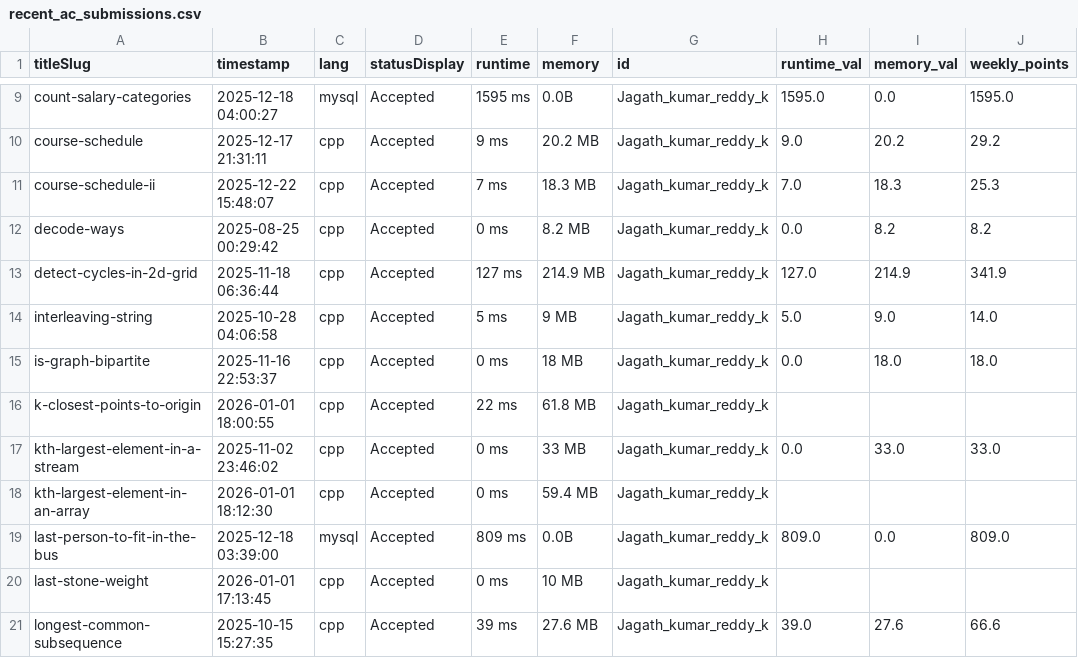
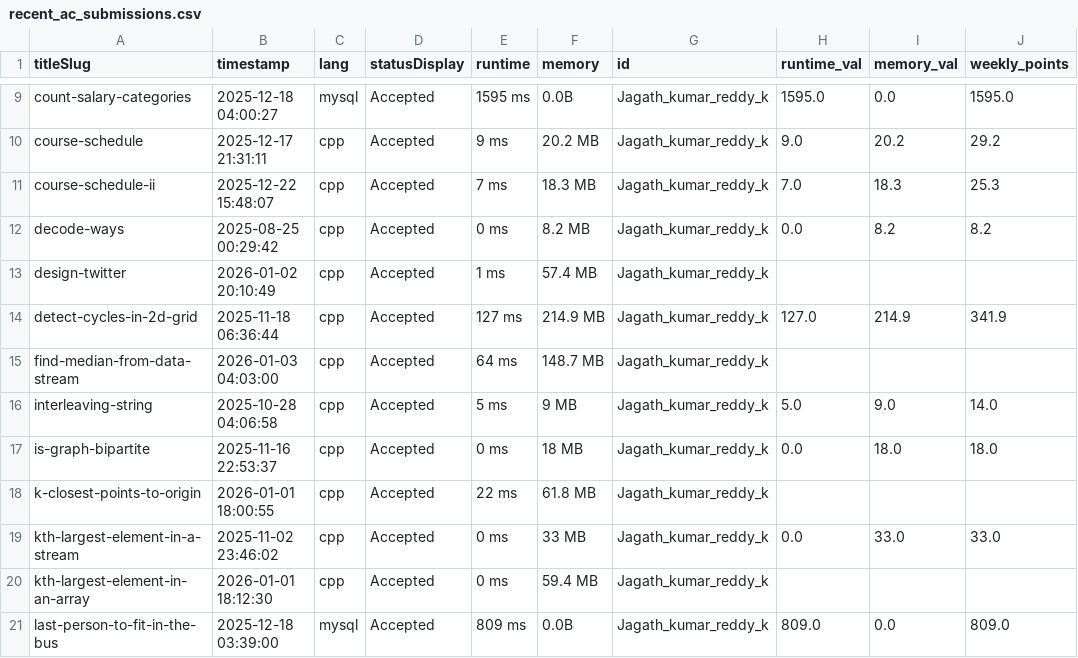
Before and after one commit to DSMLIUI/home, a CSV file: public/data/recent_ac_submissions.csv, drawn as a sheet; only a part is shown, gaps mark what is left out; the shorter side is filled out with more unchanged rows.

```diff
--- a/public/data/recent_ac_submissions.csv
+++ b/public/data/recent_ac_submissions.csv
@@ -12,3 +12,5 @@ course-schedule-ii,2025-12-22 15:48:07,cpp,Accepted,7 ms,18.3 MB,Jagath_kumar_re
 decode-ways,2025-08-25 00:29:42,cpp,Accepted,0 ms,8.2 MB,Jagath_kumar_reddy_k,0.0,8.2,8.2
+design-twitter,2026-01-02 20:10:49,cpp,Accepted,1 ms,57.4 MB,Jagath_kumar_reddy_k,,,
 detect-cycles-in-2d-grid,2025-11-18 06:36:44,cpp,Accepted,127 ms,214.9 MB,Jagath_kumar_reddy_k,127.0,214.9,341.9
+find-median-from-data-stream,2026-01-03 04:03:00,cpp,Accepted,64 ms,148.7 MB,Jagath_kumar_reddy_k,,,
 interleaving-string,2025-10-28 04:06:58,cpp,Accepted,5 ms,9 MB,Jagath_kumar_reddy_k,5.0,9.0,14.0
```
Also changed, not shown: public/data/leetcode_leaderboard.csv.
